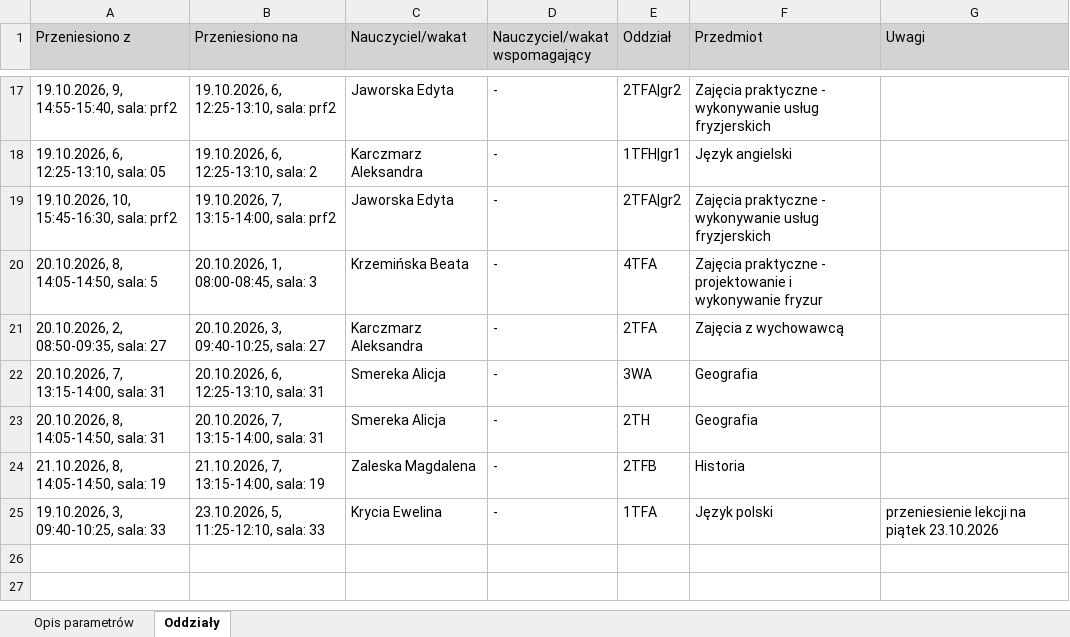
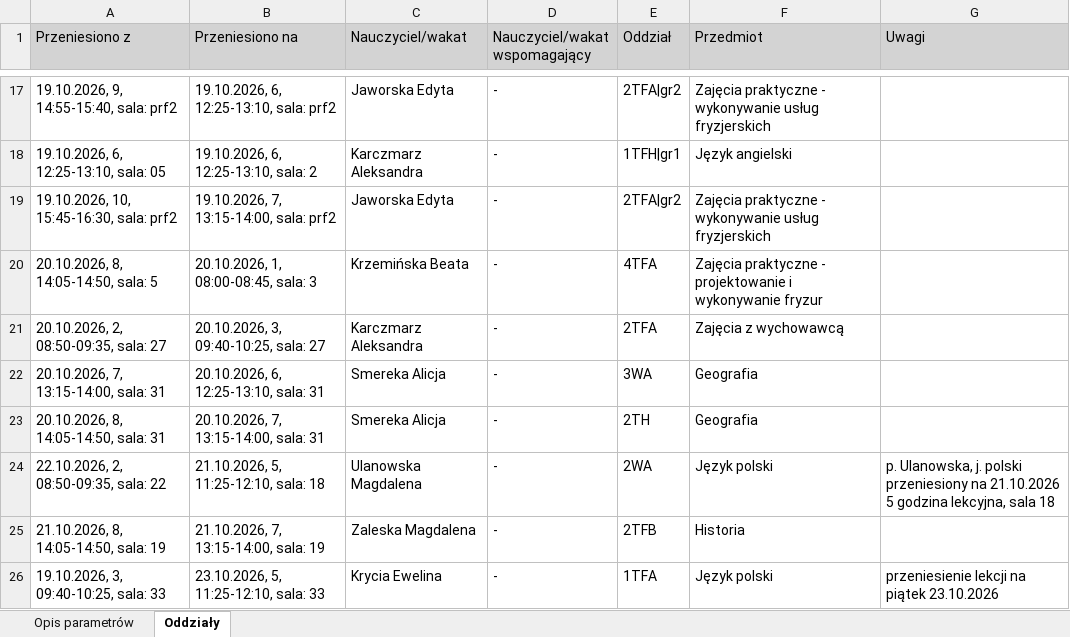
Before and after one commit to adeodatus11/zastepstwa, an Excel workbook: InformacjeOPrzeniesieniach.xlsx, sheet Oddziały, drawn as a sheet; only a part is shown, gaps mark what is left out; values as stored, in another font and other column widths than the file's, no borders; the diff names each change by its address in the sheet, - before the commit and + after, or states it on an @@ line.

```diff
--- a/InformacjeOPrzeniesieniach.xlsx (sheet Oddziały)
+++ b/InformacjeOPrzeniesieniach.xlsx (sheet Oddziały)
+row 24: 22.10.2026, 2, 08:50-09:35, sala: 22 | 21.10.2026, 5, 11:25-12:10, sala: 18 | Ulanowska Magdalena | - | 2WA | Język polski | p. Ulanowska, j. polski przeniesiony na 21.10.2026 5 godzina lekcyjna, sala 18
```
Also changed, not shown: InformacjeOZastepstwach.xlsx.
